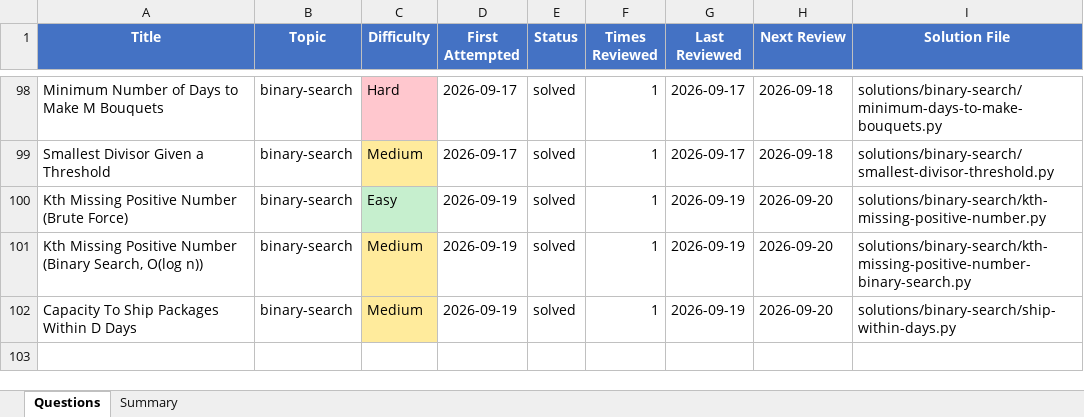
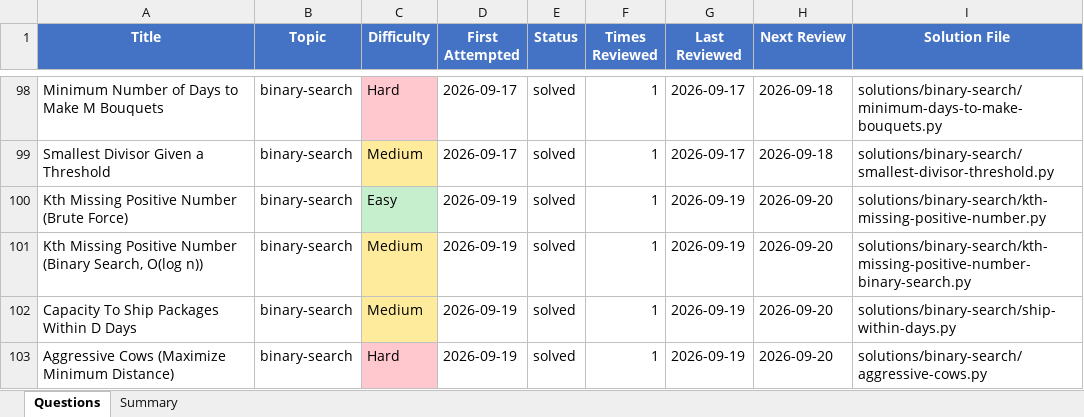
Before and after one commit to Ankush-Manhas840/Practice, an Excel workbook: questions-log.xlsx, sheet Questions, drawn as a sheet; only a part is shown, gaps mark what is left out; values as stored, in another font and other column widths than the file's, no borders; the diff names each change by its address in the sheet, - before the commit and + after, or states it on an @@ line.

```diff
--- a/questions-log.xlsx (sheet Questions)
+++ b/questions-log.xlsx (sheet Questions)
+row 103: Aggressive Cows (Maximize Minimum Distance) | binary-search | Hard | 2026-09-19 | solved | 1 | 2026-09-19 | 2026-09-20 | solutions/binary-search/aggressive-cows.py
```
Also changed, not shown: sheet Summary, 2 other files.
